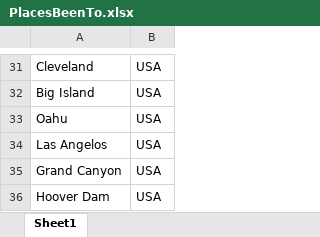
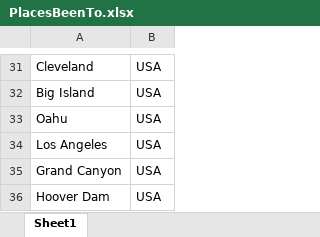
Before and after one commit to pinkdragon1000/Sita-Robinson-s-New-Website, an Excel workbook: PlacesBeenTo.xlsx, sheet Sheet1, drawn as a sheet; only a part is shown, gaps mark what is left out; values as stored, in another font and other column widths than the file's, no borders; the diff names each change by its address in the sheet, - before the commit and + after, or states it on an @@ line.

Commit message:
fixing tableau

```diff
--- a/PlacesBeenTo.xlsx (sheet Sheet1)
+++ b/PlacesBeenTo.xlsx (sheet Sheet1)
-A34: Las Angelos
+A34: Los Angeles
```
Also changed, not shown: 1 other file.
